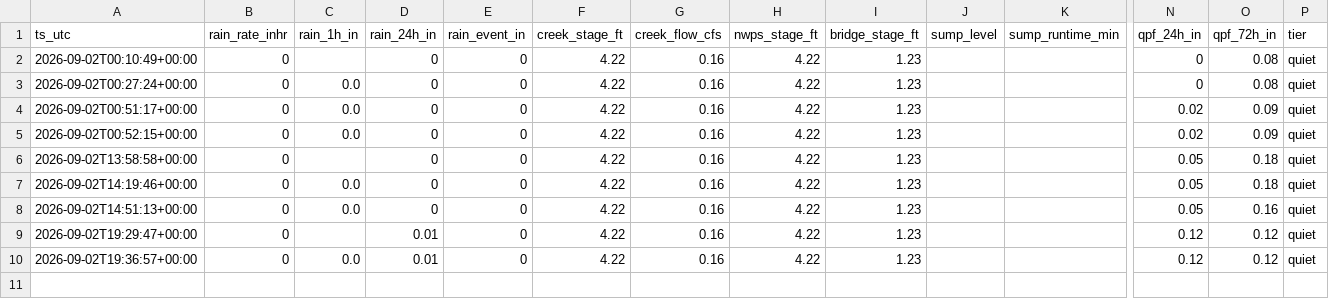
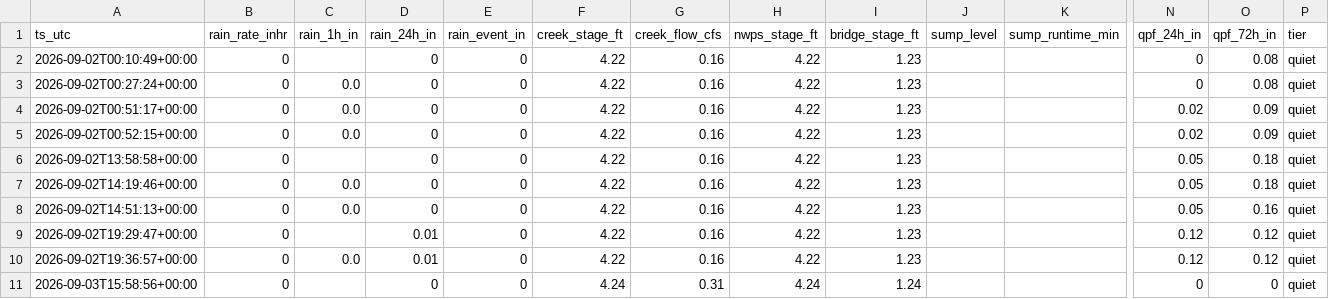
Before and after one commit to dmathivanan/weatherboard, a CSV file: docs/data/history.csv, drawn as a sheet; only a part is shown, gaps mark what is left out; rows hold the shown columns only; the diff names each change by its address in the sheet, - before the commit and + after, or states it on an @@ line.

Commit message:
data 2026-09-03T15:58

```diff
--- a/docs/data/history.csv
+++ b/docs/data/history.csv
+row 11: 2026-09-03T15:58:56+00:00 | 0 |  | 0 | 0 | 4.24 | 0.31 | 4.24 | 1.24 |  |  | 0 | 0 | quiet
```
Also changed, not shown: 2 other files.
